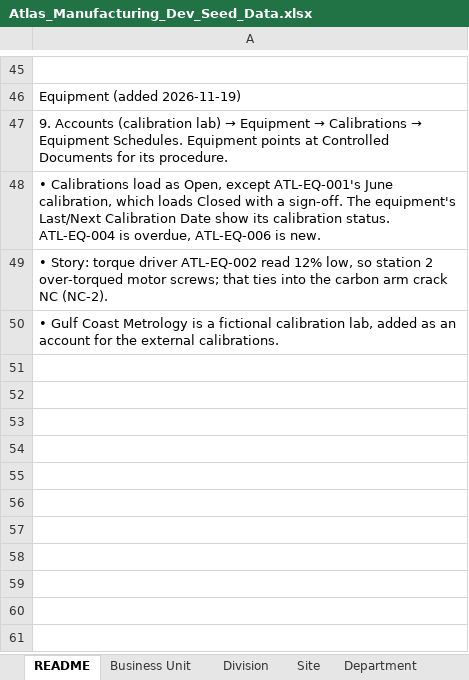
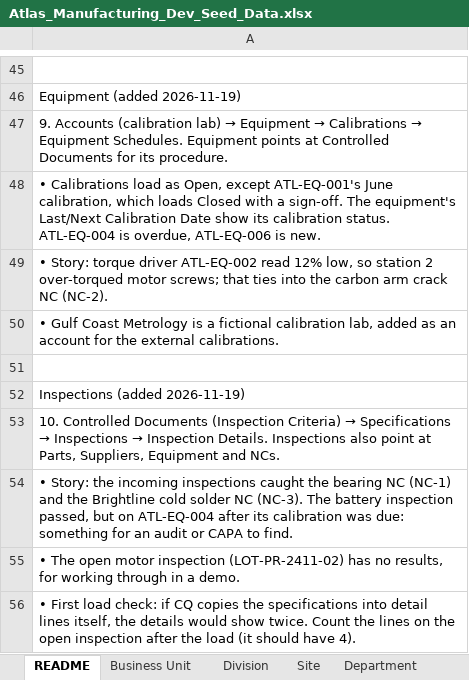
Before and after one commit to lsanatore77/atlas-seed, an Excel workbook: Atlas_Manufacturing_Dev_Seed_Data.xlsx, sheet README, drawn as a sheet; only a part is shown, gaps mark what is left out; values as stored, in another font and other column widths than the file's, no borders; the diff names each change by its address in the sheet, - before the commit and + after, or states it on an @@ line.

```diff
--- a/Atlas_Manufacturing_Dev_Seed_Data.xlsx (sheet README)
+++ b/Atlas_Manufacturing_Dev_Seed_Data.xlsx (sheet README)
+row 51: (empty)
+row 52: Inspections (added 2026-11-19)
+row 53: 10. Controlled Documents (Inspection Criteria) → Specifications → Inspections → Inspection Details. Inspections also point at Parts, Suppliers, Equipment and NCs.
+row 54: • Story: the incoming inspections caught the bearing NC (NC-1) and the Brightline cold solder NC (NC-3). The battery inspection passed, but on ATL-EQ-004 after its calibration was due: something for an audit or CAPA to find.
+row 55: • The open motor inspection (LOT-PR-2411-02) has no results, for working through in a demo.
+row 56: • First load check: if CQ copies the specifications into detail lines itself, the details would show twice. Count the lines on the open inspection after the load (it should have 4).
```
Also changed, not shown: other sheet tabs, 6 other files.
